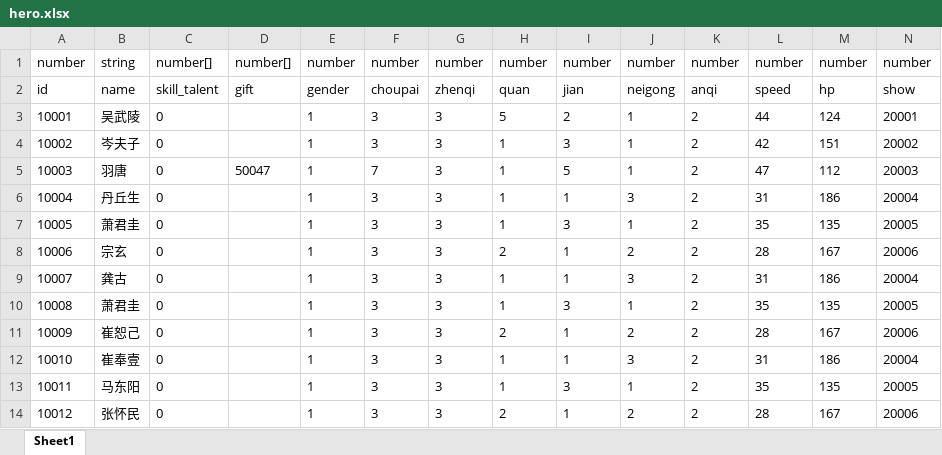
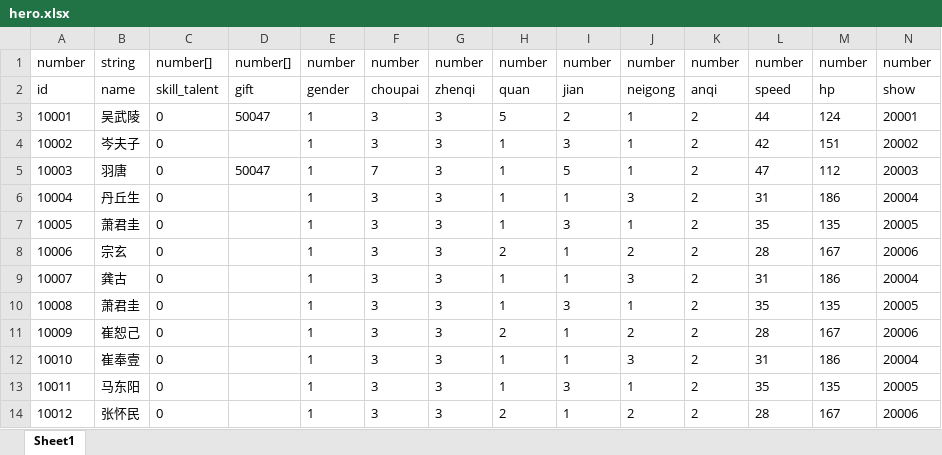
Before and after one commit to machaoTeam/LakeHeroConfig, an Excel workbook: excel/hero.xlsx, sheet Sheet1, drawn as a sheet; values as stored, in another font and other column widths than the file's, no borders; the diff names each change by its address in the sheet, - before the commit and + after, or states it on an @@ line.

```diff
--- a/excel/hero.xlsx (sheet Sheet1)
+++ b/excel/hero.xlsx (sheet Sheet1)
-D3: (empty)
+D3: 50047
```
Also changed, not shown: excel/buff.xlsx.
